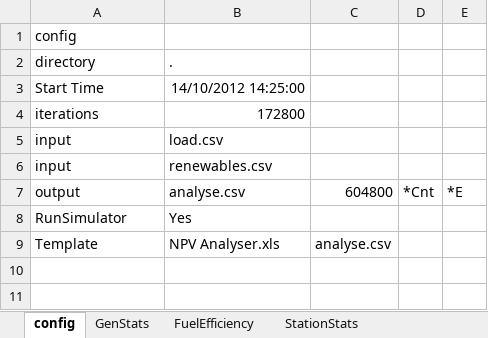
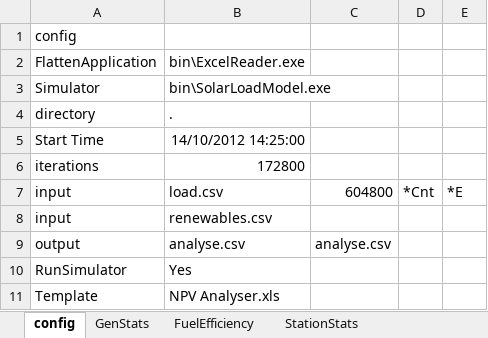
Before and after one commit to thinkOfaNumber/Asim, an Excel workbook: PWC.Asim/Data/Example.xlsx, sheet config, drawn as a sheet; values as stored, in another font and other column widths than the file's, no borders; addresses are those after the commit; the diff names each change by its address in the sheet, - before the commit and + after, or states it on an @@ line.

```diff
--- a/PWC.Asim/Data/Example.xlsx (sheet config)
+++ b/PWC.Asim/Data/Example.xlsx (sheet config)
+row 2: FlattenApplication | bin\ExcelReader.exe
+row 3: Simulator | bin\SolarLoadModel.exe
-C7: (empty)
+C7: 604800
-D7: (empty)
+D7: *Cnt
-E7: (empty)
+E7: *E
-C9: 604800
+C9: analyse.csv
-D9: *Cnt
+D9: (empty)
-E9: *E
+E9: (empty)
-C11: analyse.csv
+C11: (empty)
```
Also changed, not shown: sheet SimResults, sheet StationStats, charts or pictures, 1 other file.
